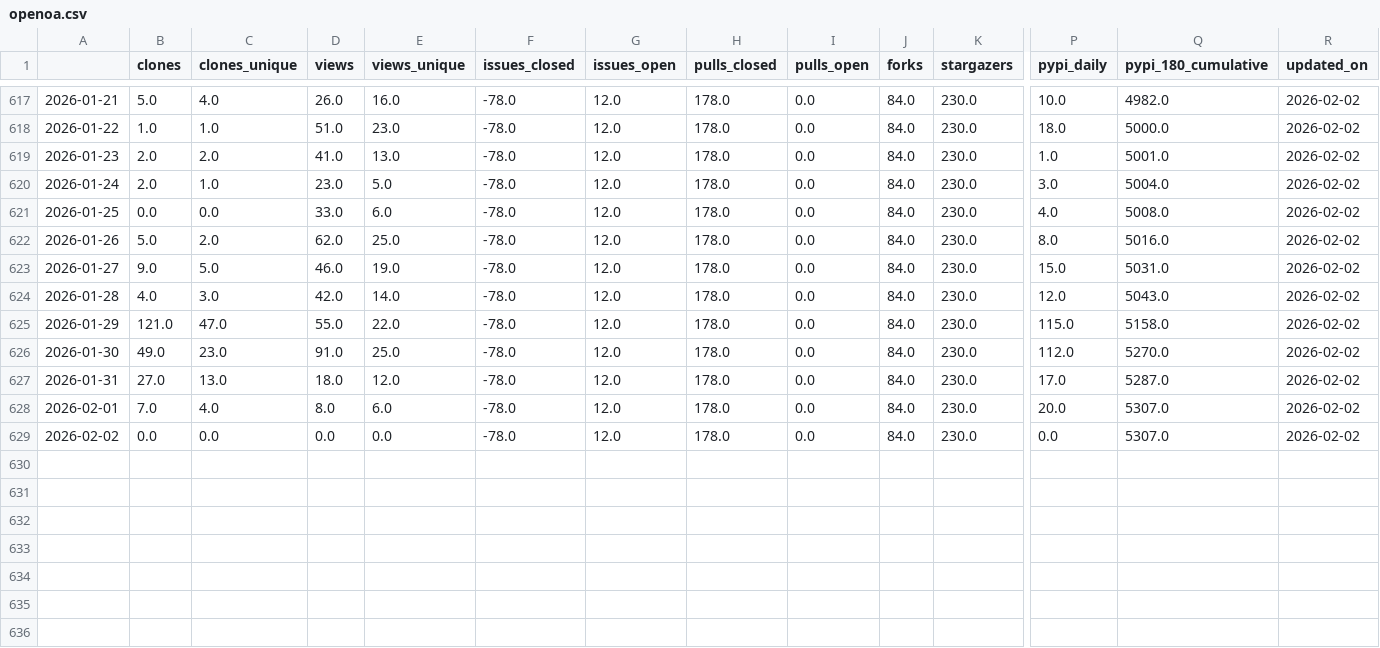
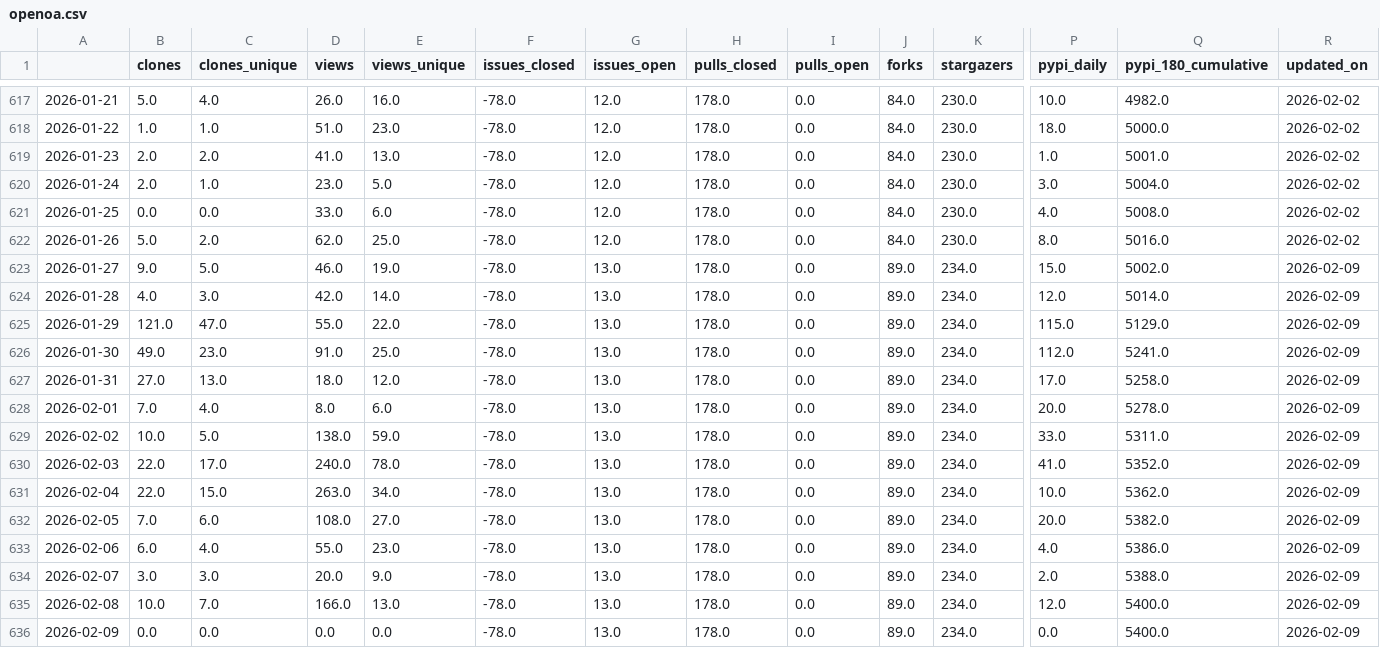
Before and after one commit to RHammond2/osos, a CSV file: data/openoa.csv, drawn as a sheet; only a part is shown, gaps mark what is left out; rows hold the shown columns only; the diff names each change by its address in the sheet, - before the commit and + after, or states it on an @@ line.

Commit message:
update osos data and plots

```diff
--- a/data/openoa.csv
+++ b/data/openoa.csv
-G623:G629 (issues_open): 12.0
+G623:G629 (issues_open): 13.0
-J623:J629 (forks): 84.0
+J623:J629 (forks): 89.0
-K623:K629 (stargazers): 230.0
+K623:K629 (stargazers): 234.0
-Q623 (pypi_180_cumulative): 5031.0
+Q623 (pypi_180_cumulative): 5002.0
-R623:R629 (updated_on): 2026-02-02
+R623:R629 (updated_on): 2026-02-09
-Q624 (pypi_180_cumulative): 5043.0
+Q624 (pypi_180_cumulative): 5014.0
-Q625 (pypi_180_cumulative): 5158.0
+Q625 (pypi_180_cumulative): 5129.0
-Q626 (pypi_180_cumulative): 5270.0
+Q626 (pypi_180_cumulative): 5241.0
-Q627 (pypi_180_cumulative): 5287.0
+Q627 (pypi_180_cumulative): 5258.0
-Q628 (pypi_180_cumulative): 5307.0
+Q628 (pypi_180_cumulative): 5278.0
-B629 (clones): 0.0
+B629 (clones): 10.0
-C629 (clones_unique): 0.0
+C629 (clones_unique): 5.0
-D629 (views): 0.0
+D629 (views): 138.0
-E629 (views_unique): 0.0
+E629 (views_unique): 59.0
-P629 (pypi_daily): 0.0
+P629 (pypi_daily): 33.0
-Q629 (pypi_180_cumulative): 5307.0
+Q629 (pypi_180_cumulative): 5311.0
+row 630: 2026-02-03 | 22.0 | 17.0 | 240.0 | 78.0 | -78.0 | 13.0 | 178.0 | 0.0 | 89.0 | 234.0 | 41.0 | 5352.0 | 2026-02-09
+row 631: 2026-02-04 | 22.0 | 15.0 | 263.0 | 34.0 | -78.0 | 13.0 | 178.0 | 0.0 | 89.0 | 234.0 | 10.0 | 5362.0 | 2026-02-09
+row 632: 2026-02-05 | 7.0 | 6.0 | 108.0 | 27.0 | -78.0 | 13.0 | 178.0 | 0.0 | 89.0 | 234.0 | 20.0 | 5382.0 | 2026-02-09
+row 633: 2026-02-06 | 6.0 | 4.0 | 55.0 | 23.0 | -78.0 | 13.0 | 178.0 | 0.0 | 89.0 | 234.0 | 4.0 | 5386.0 | 2026-02-09
+row 634: 2026-02-07 | 3.0 | 3.0 | 20.0 | 9.0 | -78.0 | 13.0 | 178.0 | 0.0 | 89.0 | 234.0 | 2.0 | 5388.0 | 2026-02-09
+row 635: 2026-02-08 | 10.0 | 7.0 | 166.0 | 13.0 | -78.0 | 13.0 | 178.0 | 0.0 | 89.0 | 234.0 | 12.0 | 5400.0 | 2026-02-09
+row 636: 2026-02-09 | 0.0 | 0.0 | 0.0 | 0.0 | -78.0 | 13.0 | 178.0 | 0.0 | 89.0 | 234.0 | 0.0 | 5400.0 | 2026-02-09
```
Also changed, not shown: data/coral.csv, data/landbosse.csv, 13 other files.
